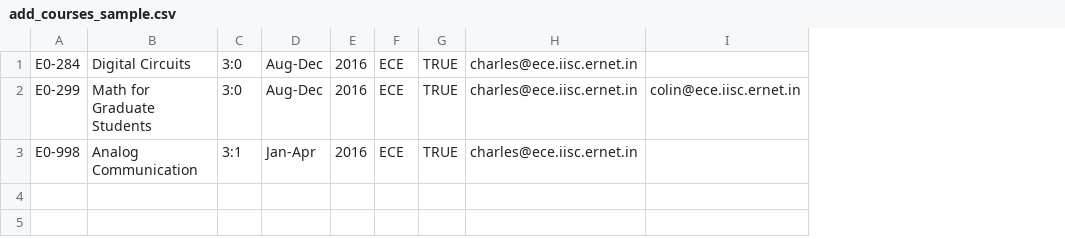
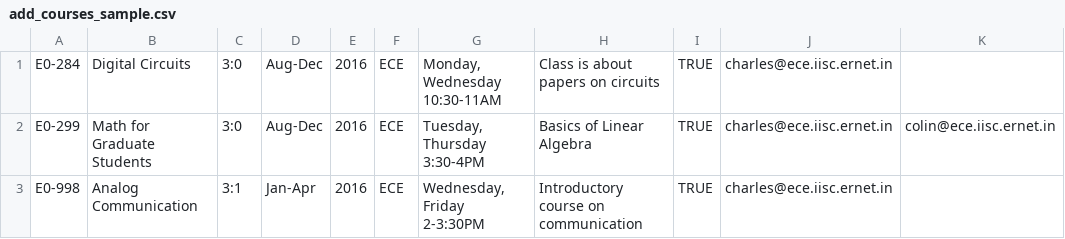
Before and after one commit to s-gv/course-registration-app, a CSV file: coursereg/static/coursereg/misc/add_courses_sample.csv, drawn as a sheet; the diff names each change by its address in the sheet, - before the commit and + after, or states it on an @@ line.

Commit message:
Class time, description to course bulk load form

```diff
--- a/coursereg/static/coursereg/misc/add_courses_sample.csv
+++ b/coursereg/static/coursereg/misc/add_courses_sample.csv
+column G, rows 1-3: Monday, Wednesday 10:30-11AM | Tuesday, Thursday 3:30-4PM | Wednesday, Friday 2-3:30PM
+column H, rows 1-3: Class is about papers on circuits | Basics of Linear Algebra | Introductory course on communication
```
Also changed, not shown: 2 other files.
